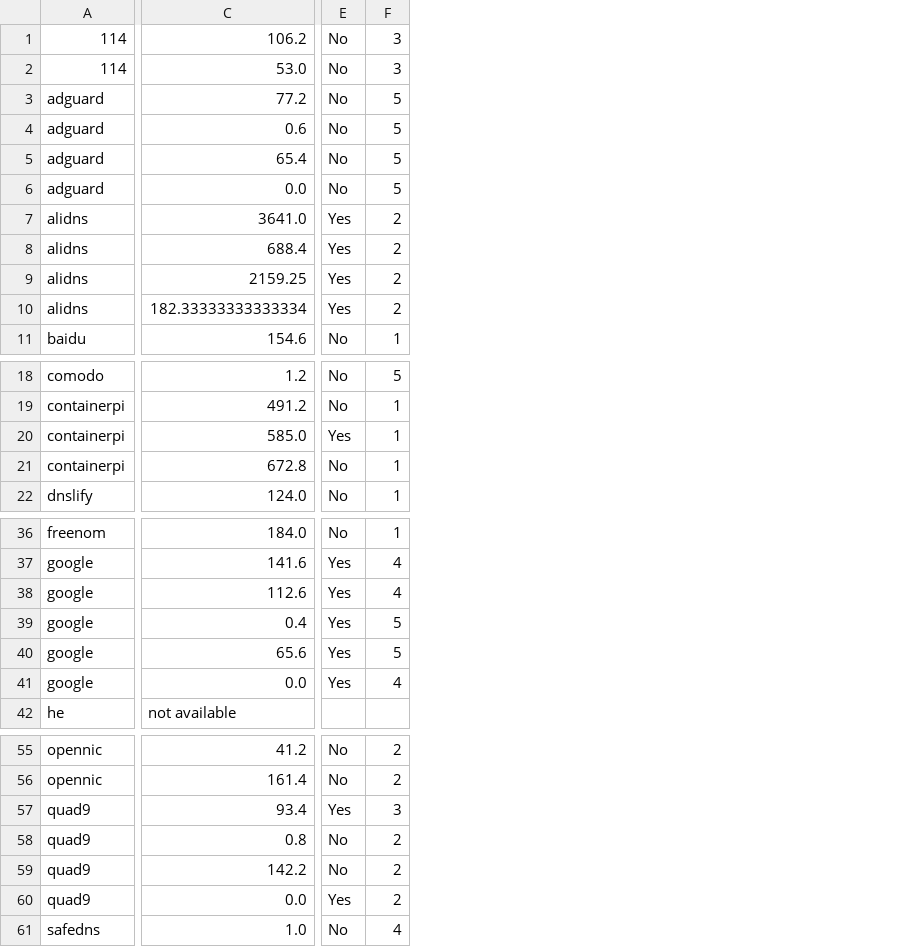
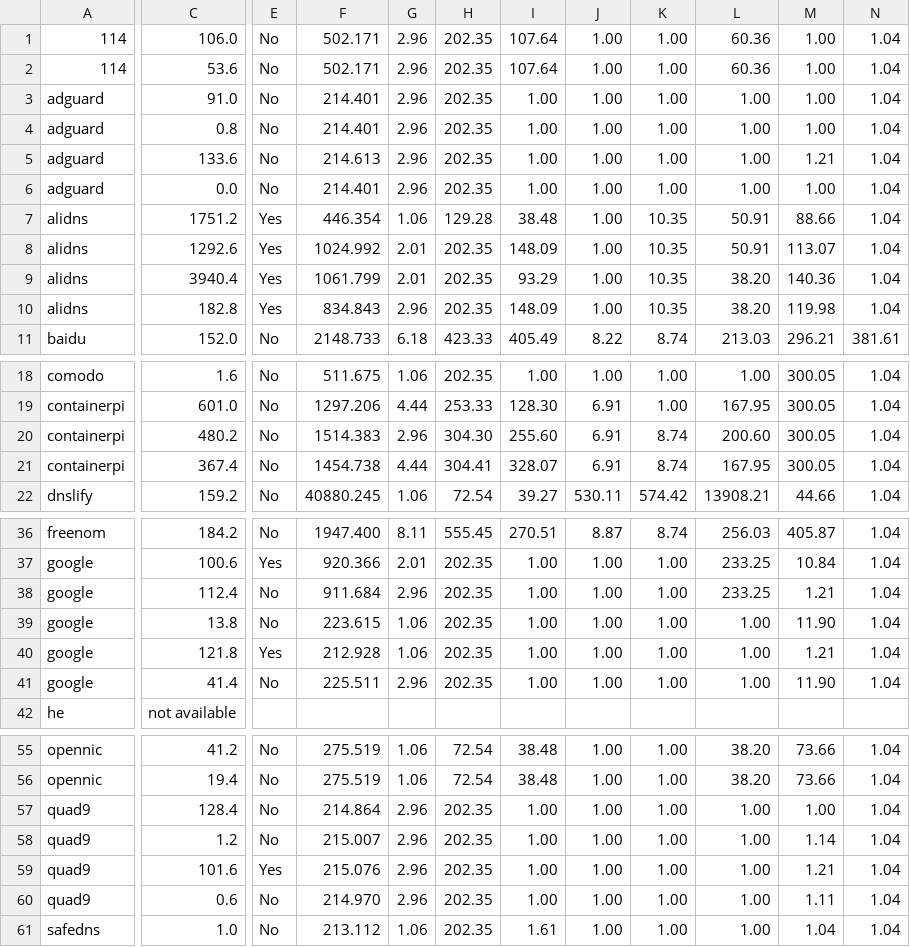
Before and after one commit to shell909090/doh, a CSV file: data/seattle.csv, drawn as a sheet; only a part is shown, gaps mark what is left out; removed rows and columns are numbered as before the commit, all else as after; the diff covers the shown part only; the diff names each change by its address in the sheet, - before the commit and + after, or states it on an @@ line.

```diff
--- a/data/seattle.csv
+++ b/data/seattle.csv
-column C, rows 1-11: 106.2 | 53.0 | 77.2 | 0.6 | 65.4 | 0.0 | 3641.0 | 688.4 | 2159.25 | 182.33333333333334 | 154.6; rows 18-22: 1.2 | 491.2 | 585.0 | 672.8 | 124.0; rows 36-42: 184.0 | 141.6 | 112.6 | 0.4 | 65.6 | 0.0 | not available; rows 55-61: 41.2 | 161.4 | 93.4 | 0.8 | 142.2 | 0.0 | 1.0
+column C, rows 1-11: 106.0 | 53.6 | 91.0 | 0.8 | 133.6 | 0.0 | 1751.2 | 1292.6 | 3940.4 | 182.8 | 152.0; rows 18-22: 1.6 | 601.0 | 480.2 | 367.4 | 159.2; rows 36-42: 184.2 | 100.6 | 112.4 | 13.8 | 121.8 | 41.4 | not available; rows 55-61: 41.2 | 19.4 | 128.4 | 1.2 | 101.6 | 0.6 | 1.0
-column F, rows 1-11: 3 | 3 | 5 | 5 | 5 | 5 | 2 | 2 | 2 | 2 | 1; rows 18-22: 5 | 1 | 1 | 1 | 1; rows 36-41: 1 | 4 | 4 | 5 | 5 | 4; rows 55-61: 2 | 2 | 3 | 2 | 2 | 2 | 4
+column F, rows 1-11: 502.171 | 502.171 | 214.401 | 214.401 | 214.613 | 214.401 | 446.354 | 1024.992 | 1061.799 | 834.843 | 2148.733; rows 18-22: 511.675 | 1297.206 | 1514.383 | 1454.738 | 40880.245; rows 36-41: 1947.400 | 920.366 | 911.684 | 223.615 | 212.928 | 225.511; rows 55-61: 275.519 | 275.519 | 214.864 | 215.007 | 215.076 | 214.970 | 213.112
+column G, rows 1-11: 2.96 | 2.96 | 2.96 | 2.96 | 2.96 | 2.96 | 1.06 | 2.01 | 2.01 | 2.96 | 6.18; rows 18-22: 1.06 | 4.44 | 2.96 | 4.44 | 1.06; rows 36-41: 8.11 | 2.01 | 2.96 | 1.06 | 1.06 | 2.96; rows 55-61: 1.06 | 1.06 | 2.96 | 2.96 | 2.96 | 2.96 | 1.06
+column H, rows 1-11: 202.35 | 202.35 | 202.35 | 202.35 | 202.35 | 202.35 | 129.28 | 202.35 | 202.35 | 202.35 | 423.33; rows 18-22: 202.35 | 253.33 | 304.30 | 304.41 | 72.54; rows 36-41: 555.45 | 202.35 | 202.35 | 202.35 | 202.35 | 202.35; rows 55-61: 72.54 | 72.54 | 202.35 | 202.35 | 202.35 | 202.35 | 202.35
+column I, rows 1-11: 107.64 | 107.64 | 1.00 | 1.00 | 1.00 | 1.00 | 38.48 | 148.09 | 93.29 | 148.09 | 405.49; rows 18-22: 1.00 | 128.30 | 255.60 | 328.07 | 39.27; rows 36-41: 270.51 | 1.00 | 1.00 | 1.00 | 1.00 | 1.00; rows 55-61: 38.48 | 38.48 | 1.00 | 1.00 | 1.00 | 1.00 | 1.61
+column J, rows 1-11: 1.00 | 1.00 | 1.00 | 1.00 | 1.00 | 1.00 | 1.00 | 1.00 | 1.00 | 1.00 | 8.22; rows 18-22: 1.00 | 6.91 | 6.91 | 6.91 | 530.11; rows 36-41: 8.87 | 1.00 | 1.00 | 1.00 | 1.00 | 1.00; rows 55-61: all 1.00
+column K, rows 1-11: 1.00 | 1.00 | 1.00 | 1.00 | 1.00 | 1.00 | 10.35 | 10.35 | 10.35 | 10.35 | 8.74; rows 18-22: 1.00 | 1.00 | 8.74 | 8.74 | 574.42; rows 36-41: 8.74 | 1.00 | 1.00 | 1.00 | 1.00 | 1.00; rows 55-61: all 1.00
+column L, rows 1-11: 60.36 | 60.36 | 1.00 | 1.00 | 1.00 | 1.00 | 50.91 | 50.91 | 38.20 | 38.20 | 213.03; rows 18-22: 1.00 | 167.95 | 200.60 | 167.95 | 13908.21; rows 36-41: 256.03 | 233.25 | 233.25 | 1.00 | 1.00 | 1.00; rows 55-61: 38.20 | 38.20 | 1.00 | 1.00 | 1.00 | 1.00 | 1.00
+column M, rows 1-11: 1.00 | 1.00 | 1.00 | 1.00 | 1.21 | 1.00 | 88.66 | 113.07 | 140.36 | 119.98 | 296.21; rows 18-22: 300.05 | 300.05 | 300.05 | 300.05 | 44.66; rows 36-41: 405.87 | 10.84 | 1.21 | 11.90 | 1.21 | 11.90; rows 55-61: 73.66 | 73.66 | 1.00 | 1.14 | 1.21 | 1.11 | 1.04
+column N, rows 1-11: 1.04 | 1.04 | 1.04 | 1.04 | 1.04 | 1.04 | 1.04 | 1.04 | 1.04 | 1.04 | 381.61; rows 18-22: all 1.04; rows 36-41: all 1.04; rows 55-61: all 1.04
-E20: Yes
+E20: No
-E38:E39: Yes
+E38:E39: No
-E41: Yes
+E41: No
-E57: Yes
+E57: No
-E59: No
+E59: Yes
-E60: Yes
+E60: No
```
Also changed, not shown: 3 added columns and 1 edited cell elsewhere in this file, data/jp.csv, data/sh-telecom.csv, 5 other files.
